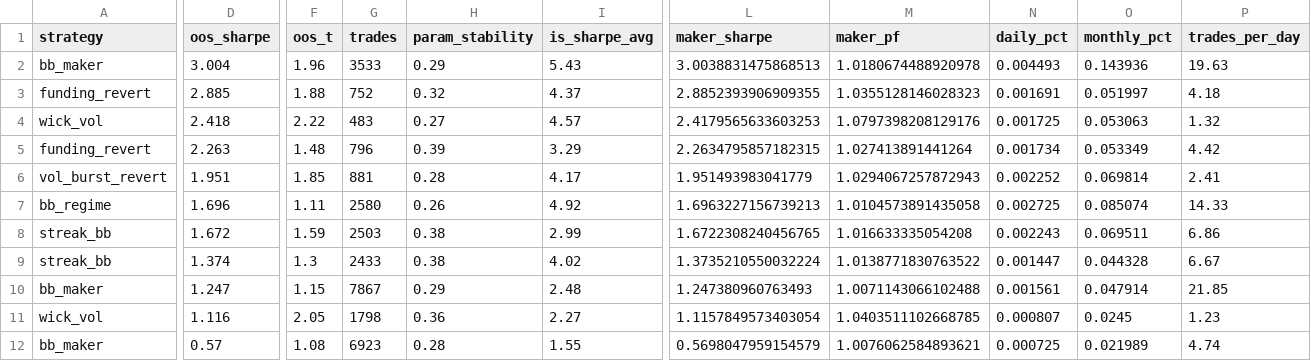
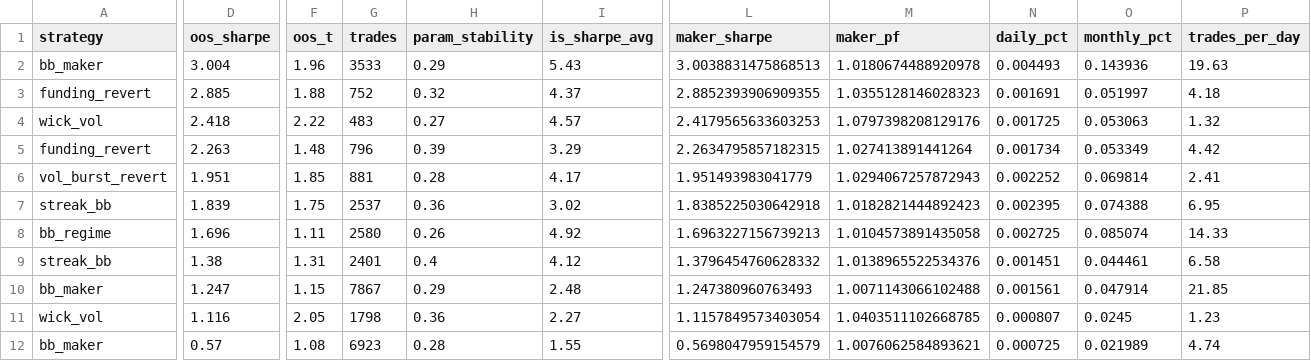
Before and after one commit to davletovaalmira11-creator/scalp-lab-pro, a CSV file: engines/scalp/reports/leaderboard.csv, drawn as a sheet; only a part is shown, gaps mark what is left out; removed rows and columns are numbered as before the commit, all else as after; rows hold the shown columns only; the diff covers the shown part only; the diff names each change by its address in the sheet, - before the commit and + after, or states it on an @@ line.

```diff
--- a/engines/scalp/reports/leaderboard.csv
+++ b/engines/scalp/reports/leaderboard.csv
+row 7: streak_bb | 1.839 | 1.75 | 2537 | 0.36 | 3.02 | 1.8385225030642918 | 1.0182821444892423 | 0.002395 | 0.074388 | 6.95
-row 8: streak_bb | 1.672 | 1.59 | 2503 | 0.38 | 2.99 | 1.6722308240456765 | 1.016633335054208 | 0.002243 | 0.069511 | 6.86
-D9 (oos_sharpe): 1.374
+D9 (oos_sharpe): 1.38
-F9 (oos_t): 1.3
+F9 (oos_t): 1.31
-G9 (trades): 2433
+G9 (trades): 2401
-H9 (param_stability): 0.38
+H9 (param_stability): 0.4
-I9 (is_sharpe_avg): 4.02
+I9 (is_sharpe_avg): 4.12
-L9 (maker_sharpe): 1.3735210550032224
+L9 (maker_sharpe): 1.3796454760628332
-M9 (maker_pf): 1.0138771830763522
+M9 (maker_pf): 1.0138965522534376
-N9 (daily_pct): 0.001447
+N9 (daily_pct): 0.001451
-O9 (monthly_pct): 0.044328
+O9 (monthly_pct): 0.044461
-P9 (trades_per_day): 6.67
+P9 (trades_per_day): 6.58
```
Also changed, not shown: 1 edited cell elsewhere in this file, engines/scalp/reports/archive.csv, 4 other files.
